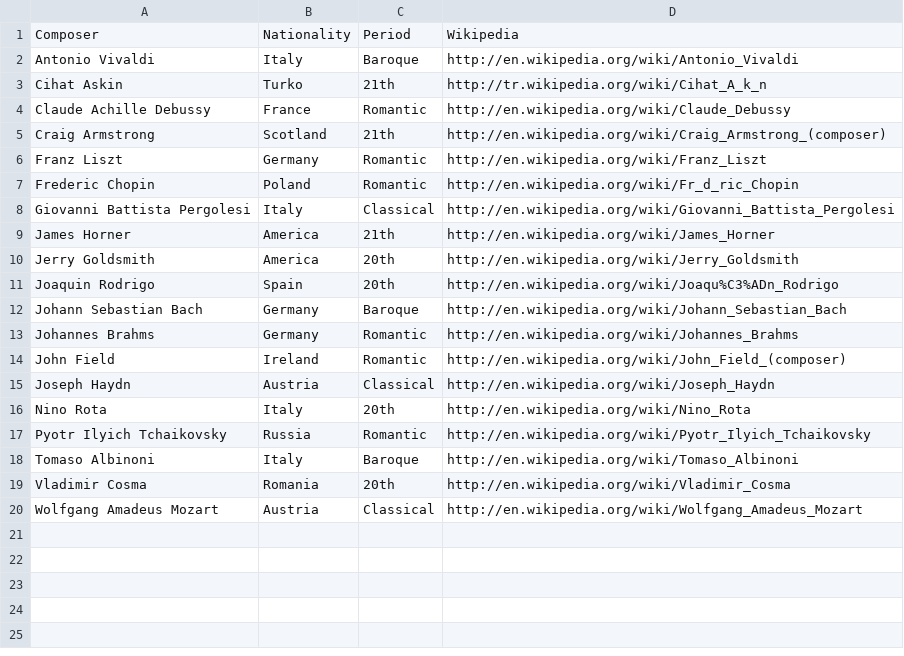
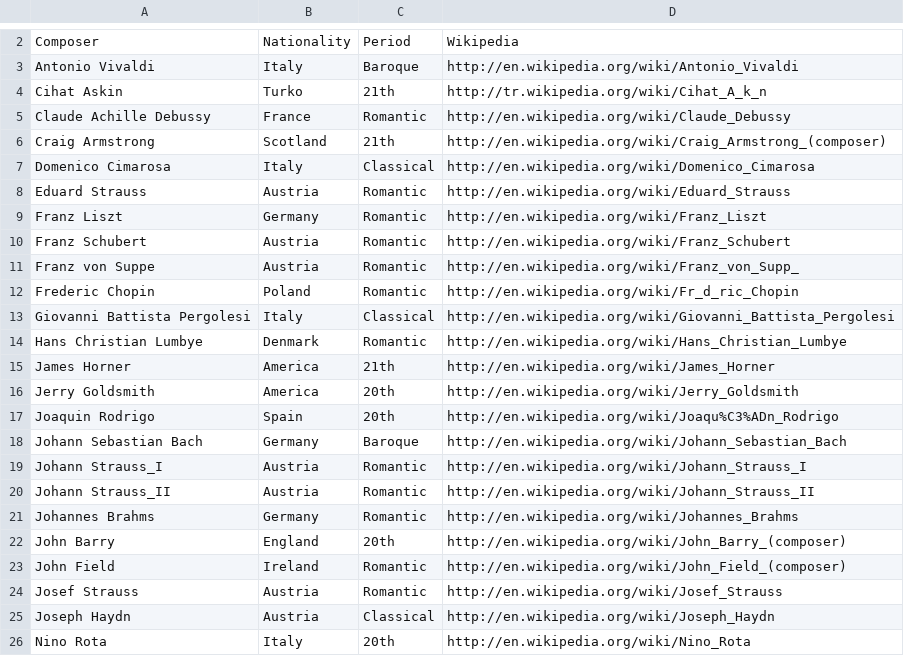
Before and after one commit to uribo/classic, a CSV file: composer.csv, drawn as a sheet; only a part is shown, gaps mark what is left out; the shorter side is filled out with more unchanged rows; the diff covers the shown part only.

```diff
--- a/composer.csv
+++ b/composer.csv
@@ -5,2 +6,21 @@ Claude Achille Debussy,France,Romantic,http://en.wikipedia.org/wiki/Claude_Debus
 Craig Armstrong,Scotland,21th,http://en.wikipedia.org/wiki/Craig_Armstrong_(composer)
+Domenico Cimarosa,Italy,Classical,http://en.wikipedia.org/wiki/Domenico_Cimarosa
+Eduard Strauss,Austria,Romantic,http://en.wikipedia.org/wiki/Eduard_Strauss
 Franz Liszt,Germany,Romantic,http://en.wikipedia.org/wiki/Franz_Liszt
+Franz Schubert,Austria,Romantic,http://en.wikipedia.org/wiki/Franz_Schubert
+Franz von Suppe,Austria,Romantic,http://en.wikipedia.org/wiki/Franz_von_Supp_
+Frederic Chopin,Poland,Romantic,http://en.wikipedia.org/wiki/Fr_d_ric_Chopin
+Giovanni Battista Pergolesi,Italy,Classical,http://en.wikipedia.org/wiki/Giovanni_Battista_Pergolesi
+Hans Christian Lumbye,Denmark,Romantic,http://en.wikipedia.org/wiki/Hans_Christian_Lumbye
+James Horner,America,21th,http://en.wikipedia.org/wiki/James_Horner
+Jerry Goldsmith,America,20th,http://en.wikipedia.org/wiki/Jerry_Goldsmith
+Joaquin Rodrigo,Spain,20th,http://en.wikipedia.org/wiki/Joaqu%C3%ADn_Rodrigo
+Johann Sebastian Bach,Germany,Baroque,http://en.wikipedia.org/wiki/Johann_Sebastian_Bach
+Johann Strauss_I,Austria,Romantic,http://en.wikipedia.org/wiki/Johann_Strauss_I
+Johann Strauss_II,Austria,Romantic,http://en.wikipedia.org/wiki/Johann_Strauss_II
+Johannes Brahms,Germany,Romantic,http://en.wikipedia.org/wiki/Johannes_Brahms
+John Barry,England,20th,http://en.wikipedia.org/wiki/John_Barry_(composer)
+John Field,Ireland,Romantic,http://en.wikipedia.org/wiki/John_Field_(composer)
+Josef Strauss,Austria,Romantic,http://en.wikipedia.org/wiki/Josef_Strauss
+Joseph Haydn,Austria,Classical,http://en.wikipedia.org/wiki/Joseph_Haydn
+Nino Rota,Italy,20th,http://en.wikipedia.org/wiki/Nino_Rota
```
Also changed, not shown: 19 added rows elsewhere in this file, title.csv.
